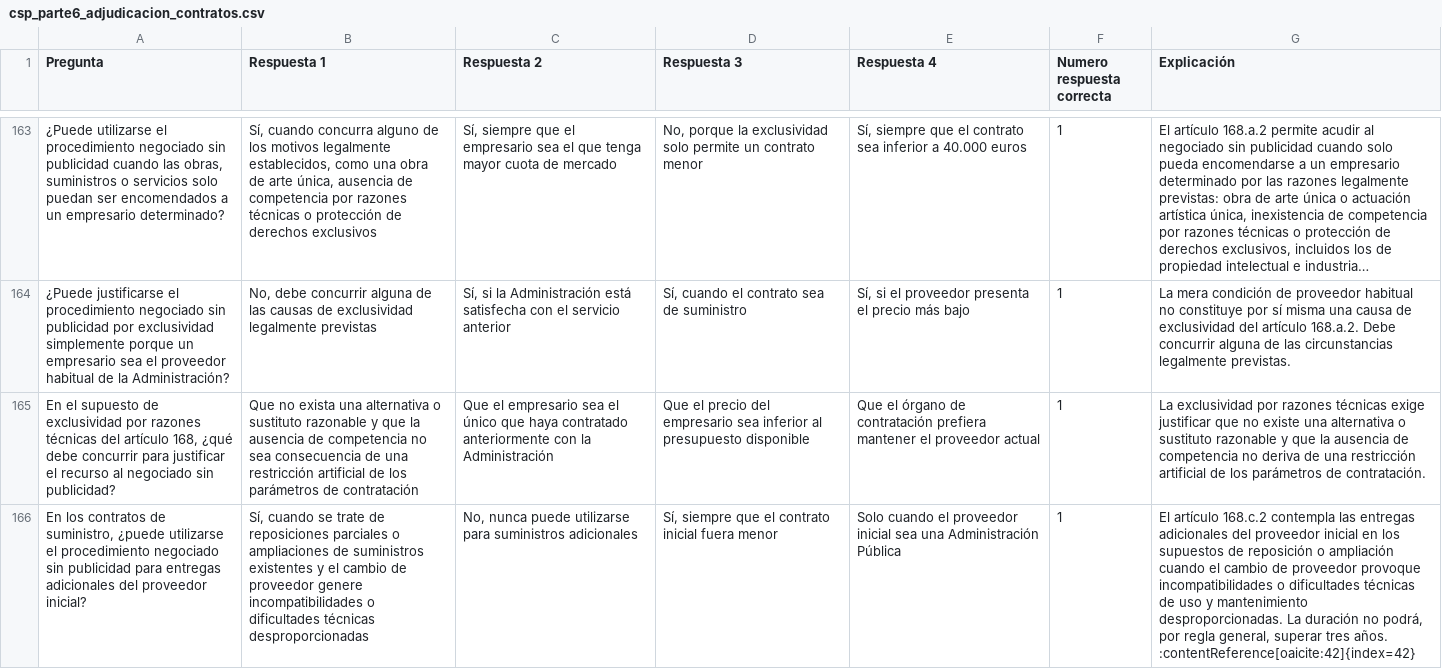
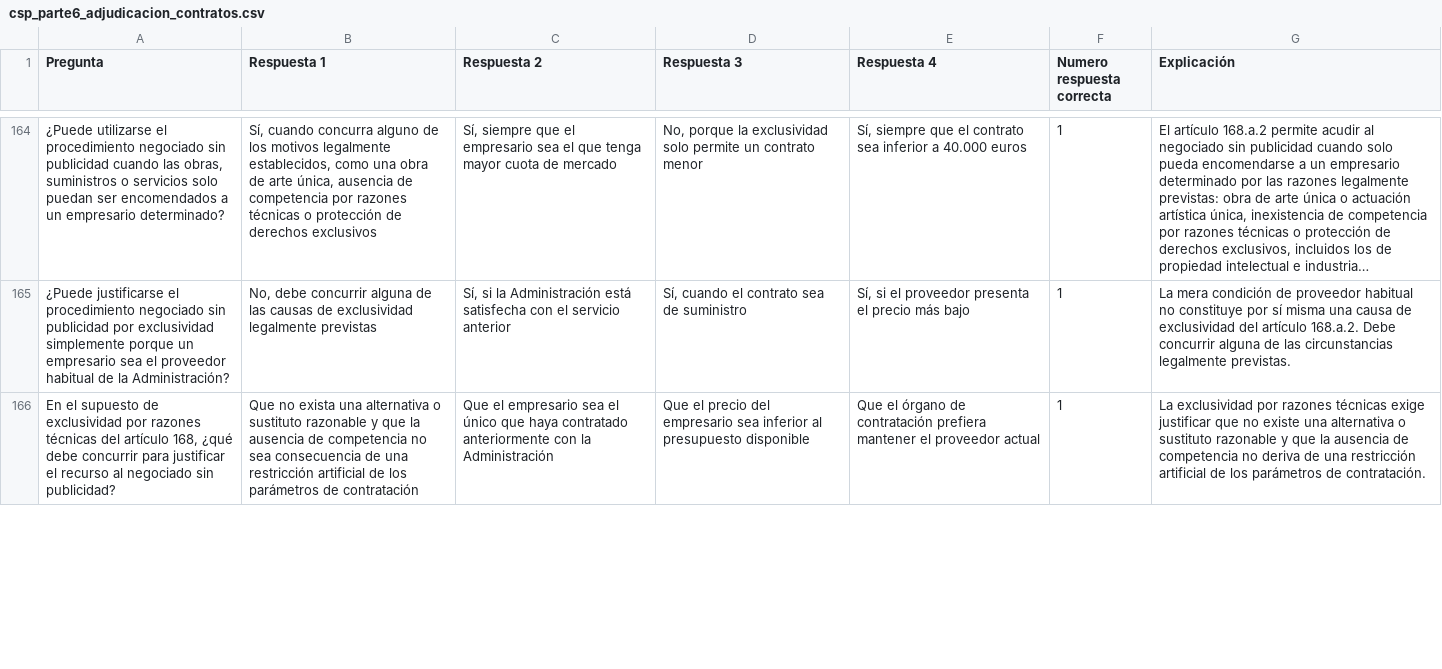
Before and after one commit to DGMonkeyKing/DGMonkeyKing.github.io, a CSV file: quiz-app/preguntas/tema_20_csp/csp_parte6_adjudicacion_contratos.csv, drawn as a sheet; only a part is shown, gaps mark what is left out; long unchanged cells end in …; removed rows and columns are numbered as before the commit, all else as after; the diff covers the shown part only; the diff names each change by its address in the sheet, - before the commit and + after, or states it on an @@ line.

Commit message:
Mejora de preguntas

```diff
--- a/quiz-app/preguntas/tema_20_csp/csp_parte6_adjudicacion_contratos.csv
+++ b/quiz-app/preguntas/tema_20_csp/csp_parte6_adjudicacion_contratos.csv
-row 166: En los contratos de suministro, ¿puede utilizarse el procedimiento negociado sin publicidad para entregas adicionales del proveedor inicial? | Sí, cuando se trate de reposiciones parciales o ampliaciones de suministros existentes y el cambio de proveedor genere incompatibilidades o dificultades técnicas desproporcionadas | No, nunca puede utilizarse para suministros adicionales | Sí, siempre que el contrato inicial fuera menor | Solo cuando el proveedor inicial sea una Administración Pública | 1 | El artículo 168.c.2 contempla las entregas adicionales del proveedor inicial en los supuestos de reposición o ampliación cuando el cambio de proveedor provoque incompatibilidades o dificultades técnicas de uso y mantenimiento desproporcionadas. La duración no podrá, por regla general, superar tres años. :contentReference[oaicite:42]{index=42}
```
Also changed, not shown: 4 added rows, 1 removed row and 2 edited cells elsewhere in this file, quiz-app/preguntas/tema_10_trebep/trebep_parte4_adquisicion_perdida_relacion_servicio.csv, quiz-app/preguntas/tema_13_losu_i/losu_parte6_internacionalizacion.csv, 40 other files.
